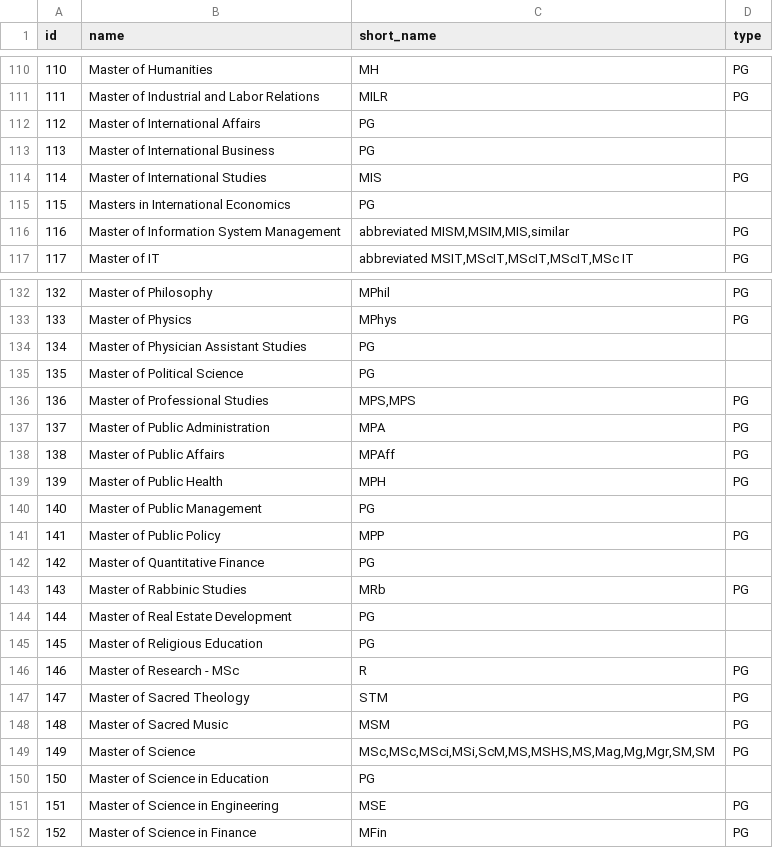
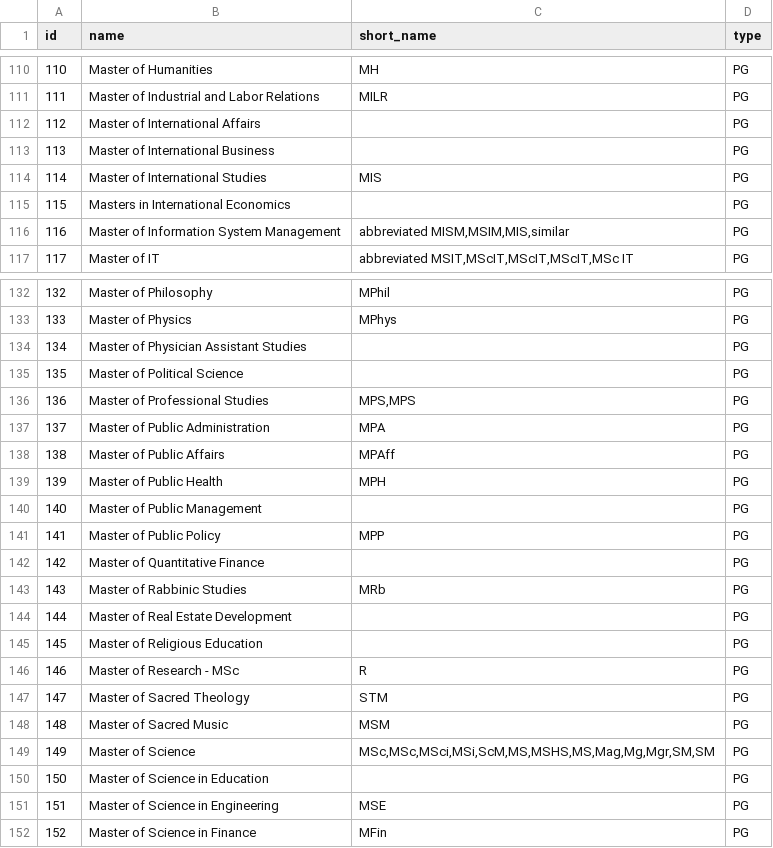
Before and after one commit to ElangoSlnm/Training, a CSV file: new4j_cv_grap/Degree.csv, drawn as a sheet; only a part is shown, gaps mark what is left out; the diff covers the shown part only.

Commit message:
Update Degree.csv

```diff
--- a/new4j_cv_grap/Degree.csv
+++ b/new4j_cv_grap/Degree.csv
@@ -111,6 +111,6 @@ id,name,short_name,type
 111,Master of Industrial and Labor Relations,MILR,PG
-112,Master of International Affairs,PG,
-113,Master of International Business,PG,
+112,Master of International Affairs,,PG
+113,Master of International Business,,PG
 114,Master of International Studies,MIS,PG
-115,Masters in International Economics,PG,
+115,Masters in International Economics,,PG
 116,Master of Information System Management,"abbreviated MISM,MSIM,MIS,similar",PG
@@ -133,4 +133,4 @@ id,name,short_name,type
 133,Master of Physics,MPhys,PG
-134,Master of Physician Assistant Studies,PG,
-135,Master of Political Science,PG,
+134,Master of Physician Assistant Studies,,PG
+135,Master of Political Science,,PG
 136,Master of Professional Studies,"MPS,MPS",PG
@@ -139,8 +139,8 @@ id,name,short_name,type
 139,Master of Public Health,MPH,PG
-140,Master of Public Management,PG,
+140,Master of Public Management,,PG
 141,Master of Public Policy,MPP,PG
-142,Master of Quantitative Finance,PG,
+142,Master of Quantitative Finance,,PG
 143,Master of Rabbinic Studies,MRb,PG
-144,Master of Real Estate Development,PG,
-145,Master of Religious Education,PG,
+144,Master of Real Estate Development,,PG
+145,Master of Religious Education,,PG
 146,Master of Research - MSc,R,PG
@@ -149,3 +149,3 @@ id,name,short_name,type
 149,Master of Science,"MSc,MSc,MSci,MSi,ScM,MS,MSHS,MS,Mag,Mg,Mgr,SM,SM",PG
-150,Master of Science in Education,PG,
+150,Master of Science in Education,,PG
 151,Master of Science in Engineering,MSE,PG
```
Also changed, not shown: 19 edited cells elsewhere in this file.
